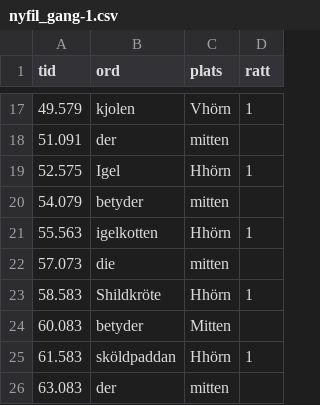
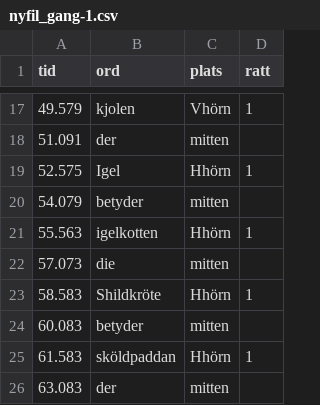
Before and after one commit to hasslerhallstedt/lar-i-takt, a CSV file: resources/nyfil_gang-1.csv, drawn as a sheet; only a part is shown, gaps mark what is left out.

```diff
--- a/resources/nyfil_gang-1.csv
+++ b/resources/nyfil_gang-1.csv
@@ -23,3 +23,3 @@ tid;ord;plats;ratt;;
 58.583;Shildkröte;Hhörn;1;;
-60.083;betyder;Mitten;;;
+60.083;betyder;mitten;;;
 61.583;sköldpaddan;Hhörn;1;;
```
Also changed, not shown: 4 other files.
